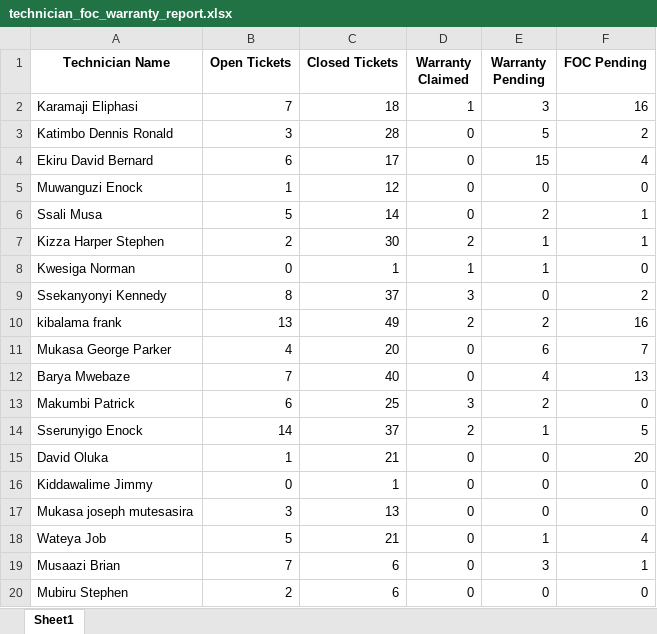
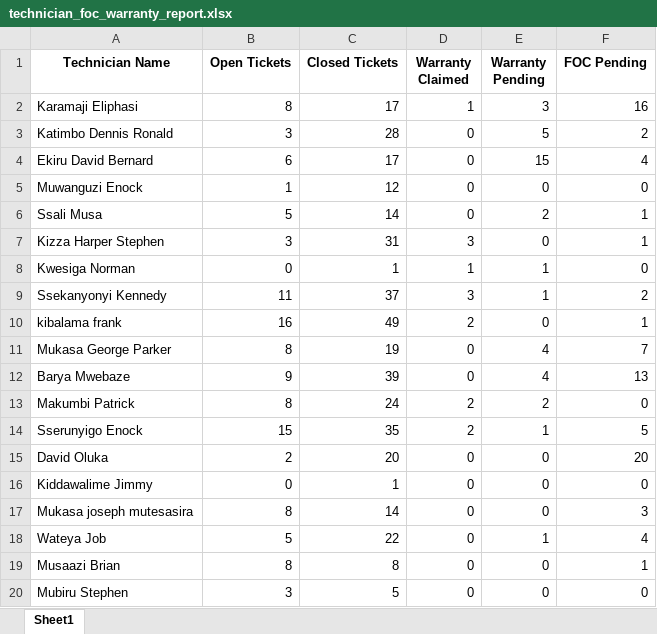
Before and after one commit to dev-saifar/servicepulse, an Excel workbook: app/static/reports/technician_foc_warranty_report.xlsx, sheet Sheet1, drawn as a sheet; only a part is shown; values as stored, in another font and other column widths than the file's, no borders; the diff covers the shown part only; the diff names each change by its address in the sheet, - before the commit and + after, or states it on an @@ line.

```diff
--- a/app/static/reports/technician_foc_warranty_report.xlsx (sheet Sheet1)
+++ b/app/static/reports/technician_foc_warranty_report.xlsx (sheet Sheet1)
-B2 (Open Tickets): 7
+B2 (Open Tickets): 8
-C2 (Closed Tickets): 18
+C2 (Closed Tickets): 17
-B7 (Open Tickets): 2
+B7 (Open Tickets): 3
-C7 (Closed Tickets): 30
+C7 (Closed Tickets): 31
-D7 (Warranty Claimed): 2
+D7 (Warranty Claimed): 3
-E7 (Warranty Pending): 1
+E7 (Warranty Pending): 0
-B9 (Open Tickets): 8
+B9 (Open Tickets): 11
-E9 (Warranty Pending): 0
+E9 (Warranty Pending): 1
-B10 (Open Tickets): 13
+B10 (Open Tickets): 16
-E10 (Warranty Pending): 2
+E10 (Warranty Pending): 0
-F10 (FOC Pending): 16
+F10 (FOC Pending): 1
-B11 (Open Tickets): 4
+B11 (Open Tickets): 8
-C11 (Closed Tickets): 20
+C11 (Closed Tickets): 19
-E11 (Warranty Pending): 6
+E11 (Warranty Pending): 4
-B12 (Open Tickets): 7
+B12 (Open Tickets): 9
-C12 (Closed Tickets): 40
+C12 (Closed Tickets): 39
-B13 (Open Tickets): 6
+B13 (Open Tickets): 8
-C13 (Closed Tickets): 25
+C13 (Closed Tickets): 24
-D13 (Warranty Claimed): 3
+D13 (Warranty Claimed): 2
-B14 (Open Tickets): 14
+B14 (Open Tickets): 15
-C14 (Closed Tickets): 37
+C14 (Closed Tickets): 35
-B15 (Open Tickets): 1
+B15 (Open Tickets): 2
-C15 (Closed Tickets): 21
+C15 (Closed Tickets): 20
-B17 (Open Tickets): 3
+B17 (Open Tickets): 8
-C17 (Closed Tickets): 13
+C17 (Closed Tickets): 14
-F17 (FOC Pending): 0
+F17 (FOC Pending): 3
-C18 (Closed Tickets): 21
+C18 (Closed Tickets): 22
-B19 (Open Tickets): 7
+B19 (Open Tickets): 8
-C19 (Closed Tickets): 6
+C19 (Closed Tickets): 8
-E19 (Warranty Pending): 3
+E19 (Warranty Pending): 0
-B20 (Open Tickets): 2
+B20 (Open Tickets): 3
-C20 (Closed Tickets): 6
+C20 (Closed Tickets): 5
```
Also changed, not shown: 11 edited cells elsewhere in this sheet, 2 other files.
